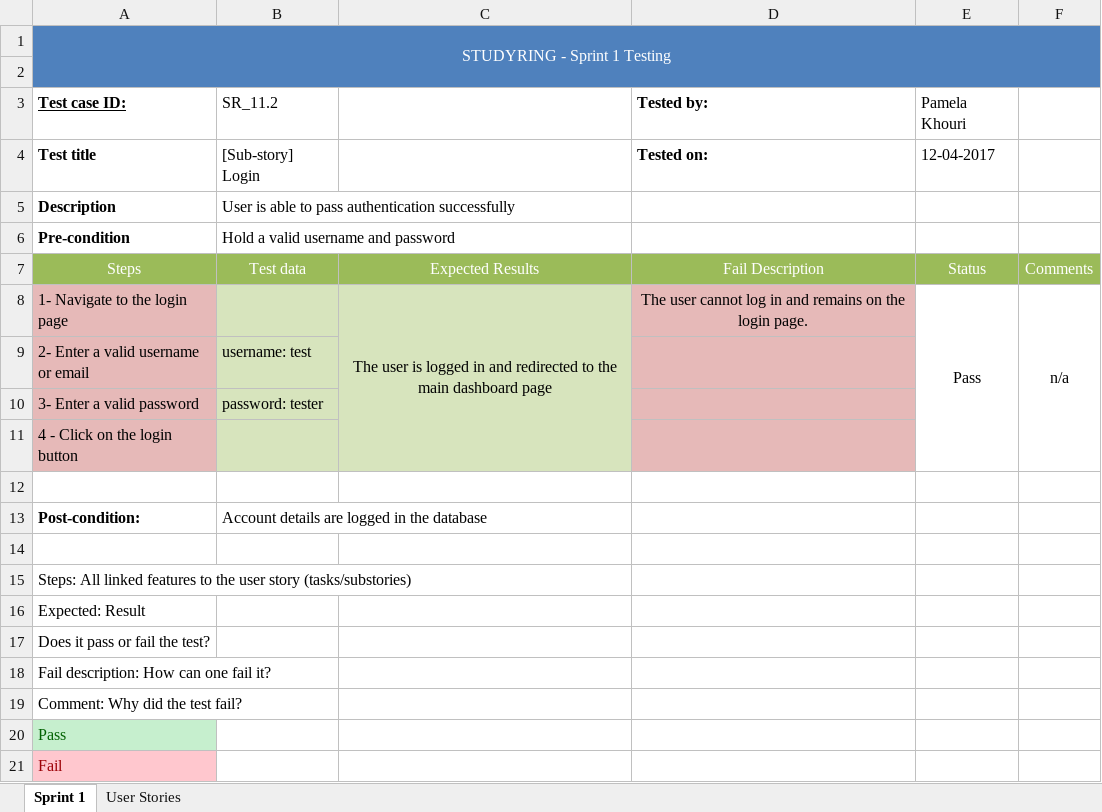
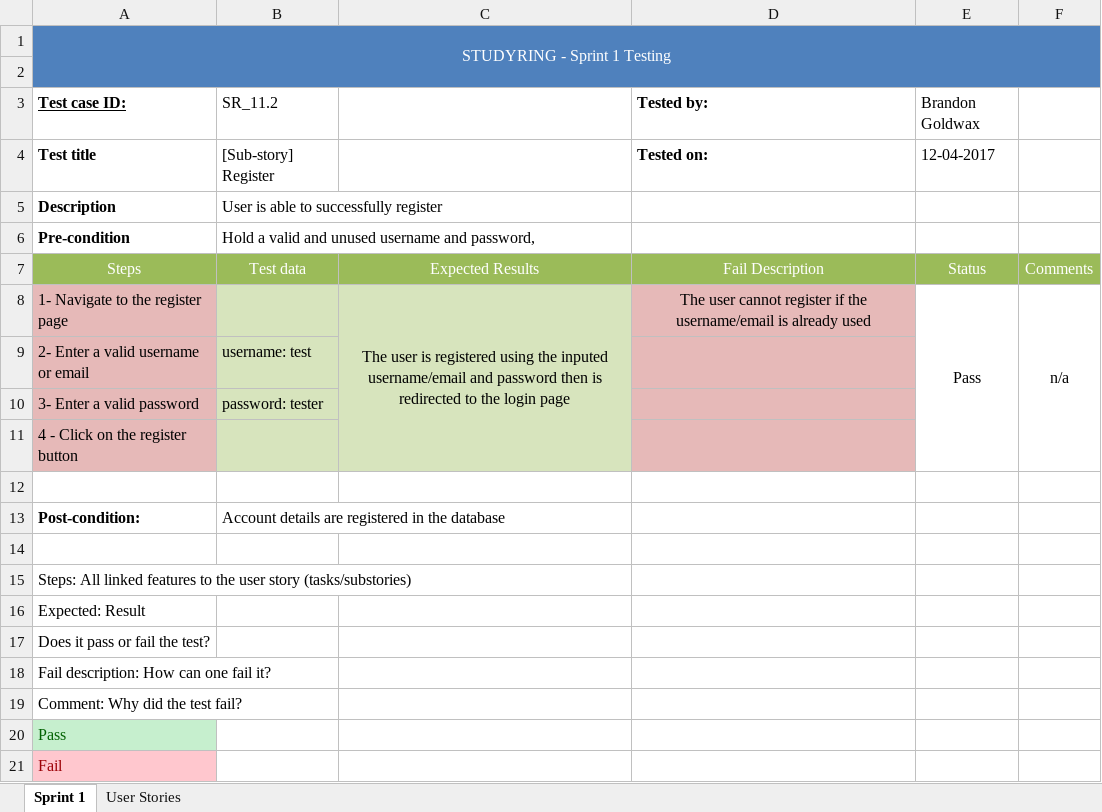
Before and after one commit to tusmanakhter/StudyRing, an Excel workbook: Testing/Sprint 1 Tests/SR_11.2.xlsx, sheet Sprint 1, drawn as a sheet; values as stored, in another font and other column widths than the file's, no borders; conditional formats not drawn; the diff names each change by its address in the sheet, - before the commit and + after, or states it on an @@ line.

Commit message:
Unit test for Sprint 1 for the register page

```diff
--- a/Testing/Sprint 1 Tests/SR_11.2.xlsx (sheet Sprint 1)
+++ b/Testing/Sprint 1 Tests/SR_11.2.xlsx (sheet Sprint 1)
-E3: Pamela Khouri
+E3: Brandon Goldwax
-B4 (SR_11.2): [Sub-story] Login
+B4 (SR_11.2): [Sub-story] Register
-B5 (SR_11.2): User is able to pass authentication successfully
+B5 (SR_11.2): User is able to successfully register
-B6 (SR_11.2): Hold a valid username and password
+B6 (SR_11.2): Hold a valid and unused username and password,
-A8 (Test case ID:): 1- Navigate to the login page
+A8 (Test case ID:): 1- Navigate to the register page
-C8: …user is logged in and redirected to the main dashboard page
+C8: …user is registered using the inputed username/email and password then is redirected to the login page
-D8 (Tested by:): …user cannot log in and remains on the login page.
+D8 (Tested by:): …user cannot register if the username/email is already used
-A11 (Test case ID:): 4 - Click on the login button
+A11 (Test case ID:): 4 - Click on the register button
-B13 (SR_11.2): Account details are logged in the database
+B13 (SR_11.2): Account details are registered in the database
```
